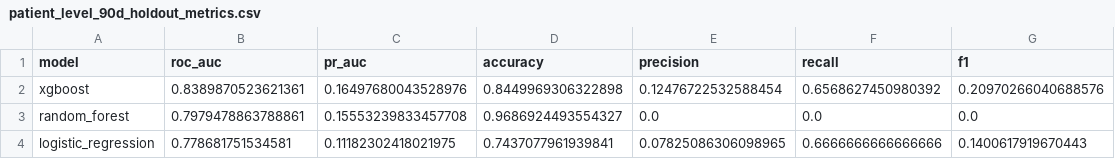
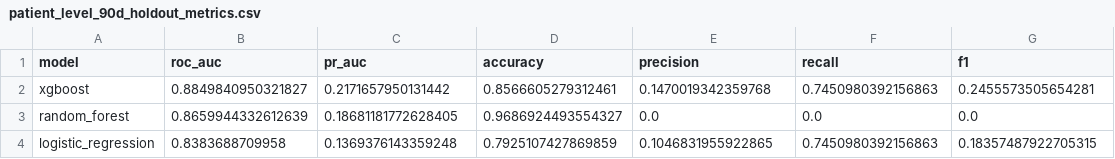
Before and after one commit to atibodeechuenmee-source/lab-stroke-Multi-Window, a CSV file: output/model_output/patient_level_90d_holdout_metrics.csv, drawn as a sheet.

```diff
--- a/output/model_output/patient_level_90d_holdout_metrics.csv
+++ b/output/model_output/patient_level_90d_holdout_metrics.csv
@@ -1,4 +1,4 @@
 model,roc_auc,pr_auc,accuracy,precision,recall,f1
-xgboost,0.8389870523621361,0.16497680043528976,0.8449969306322898,0.12476722532588454,0.6568627450980392,0.20970266040688576
-random_forest,0.7979478863788861,0.15553239833457708,0.9686924493554327,0.0,0.0,0.0
-logistic_regression,0.778681751534581,0.11182302418021975,0.7437077961939841,0.07825086306098965,0.6666666666666666,0.1400617919670443
+xgboost,0.8849840950321827,0.2171657950131442,0.8566605279312461,0.1470019342359768,0.7450980392156863,0.2455573505654281
+random_forest,0.8659944332612639,0.18681181772628405,0.9686924493554327,0.0,0.0,0.0
+logistic_regression,0.8383688709958,0.1369376143359248,0.7925107427869859,0.1046831955922865,0.7450980392156863,0.18357487922705315
```
Also changed, not shown: output/model_output/patient_level_90d_cv_metrics.csv, output/model_output/patient_level_90d_cv_metrics_summary.csv, 8 other files.
